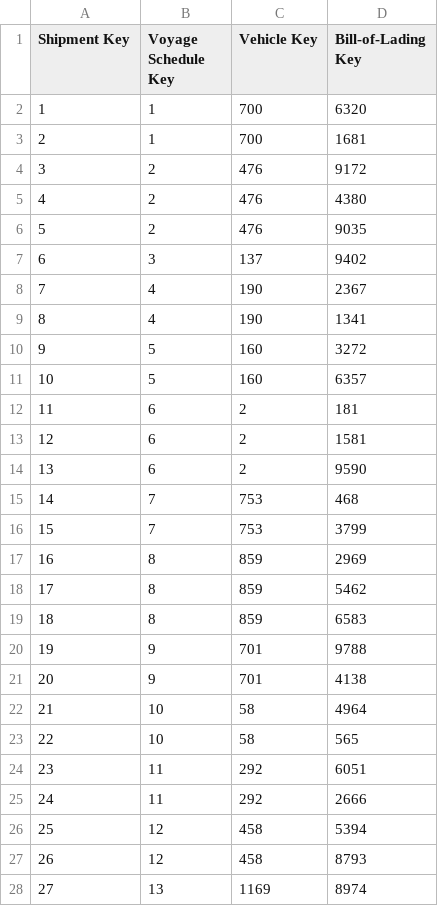
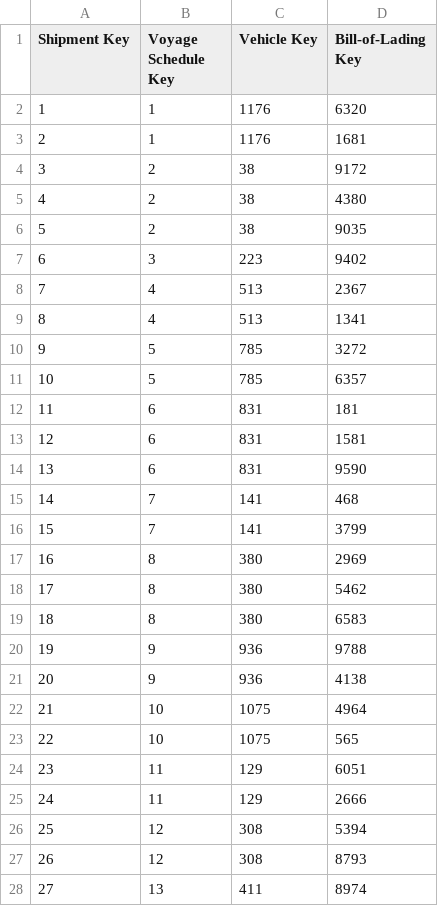
Before and after one commit to da-frog/sea-freight-shipping, a CSV file: database/500/Shipment.csv, drawn as a sheet; only a part is shown; the diff covers the shown part only.

```diff
--- a/database/500/Shipment.csv
+++ b/database/500/Shipment.csv
@@ -1,28 +1,28 @@
 Shipment Key,Voyage Schedule Key,Vehicle Key,Bill-of-Lading Key
-1,1,700,6320
-2,1,700,1681
-3,2,476,9172
-4,2,476,4380
-5,2,476,9035
-6,3,137,9402
-7,4,190,2367
-8,4,190,1341
-9,5,160,3272
-10,5,160,6357
-11,6,2,181
-12,6,2,1581
-13,6,2,9590
-14,7,753,468
-15,7,753,3799
-16,8,859,2969
-17,8,859,5462
-18,8,859,6583
-19,9,701,9788
-20,9,701,4138
-21,10,58,4964
-22,10,58,565
-23,11,292,6051
-24,11,292,2666
-25,12,458,5394
-26,12,458,8793
-27,13,1169,8974
+1,1,1176,6320
+2,1,1176,1681
+3,2,38,9172
+4,2,38,4380
+5,2,38,9035
+6,3,223,9402
+7,4,513,2367
+8,4,513,1341
+9,5,785,3272
+10,5,785,6357
+11,6,831,181
+12,6,831,1581
+13,6,831,9590
+14,7,141,468
+15,7,141,3799
+16,8,380,2969
+17,8,380,5462
+18,8,380,6583
+19,9,936,9788
+20,9,936,4138
+21,10,1075,4964
+22,10,1075,565
+23,11,129,6051
+24,11,129,2666
+25,12,308,5394
+26,12,308,8793
+27,13,411,8974
```
Also changed, not shown: 20 edited cells elsewhere in this file, database/500/LegSchedule.csv, 7 other files.
